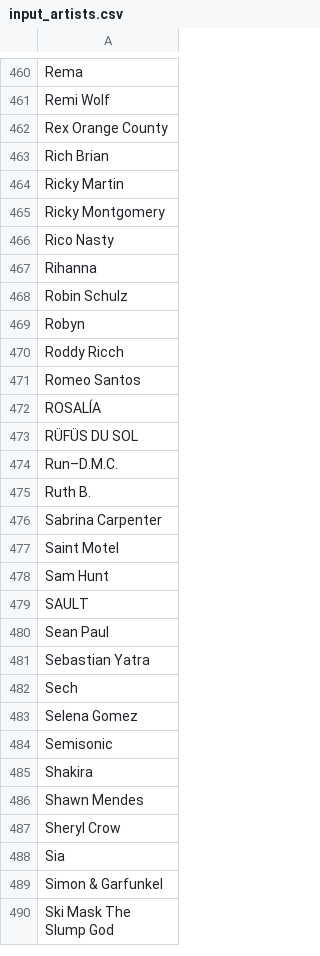
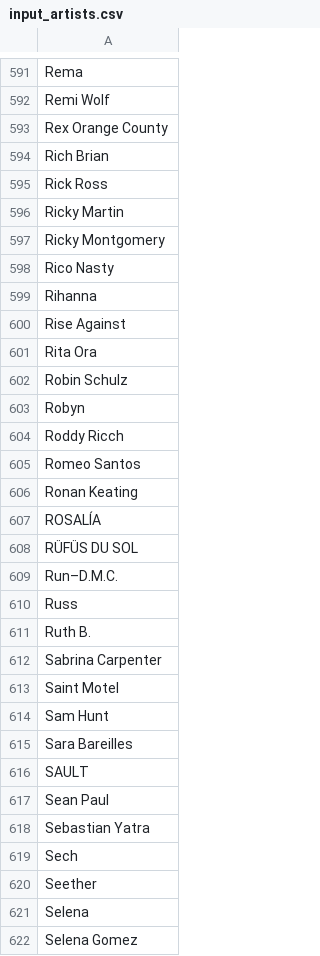
Before and after one commit to drewmuk/albumproject, a CSV file: input_output/input_artists.csv, drawn as a sheet; only a part is shown, gaps mark what is left out; the shorter side is filled out with more unchanged rows; the diff covers the shown part only.

```diff
--- a/input_output/input_artists.csv
+++ b/input_output/input_artists.csv
@@ -463,2 +594,3 @@ Rex Orange County
 Rich Brian
+Rick Ross
 Ricky Martin
@@ -467,2 +599,4 @@ Rico Nasty
 Rihanna
+Rise Against
+Rita Ora
 Robin Schulz
@@ -471,2 +605,3 @@ Roddy Ricch
 Romeo Santos
+Ronan Keating
 ROSALÍA
@@ -474,2 +609,3 @@ RÜFÜS DU SOL
 Run–D.M.C.
+Russ
 Ruth B.
@@ -478,2 +614,3 @@ Saint Motel
 Sam Hunt
+Sara Bareilles
 SAULT
@@ -482,2 +619,4 @@ Sebastian Yatra
 Sech
+Seether
+Selena
 Selena Gomez
```
Also changed, not shown: 172 added rows, 1 removed row and 1 edited cell elsewhere in this file, input_output/input_albums.csv, input_output/languages.csv, 3 other files.
